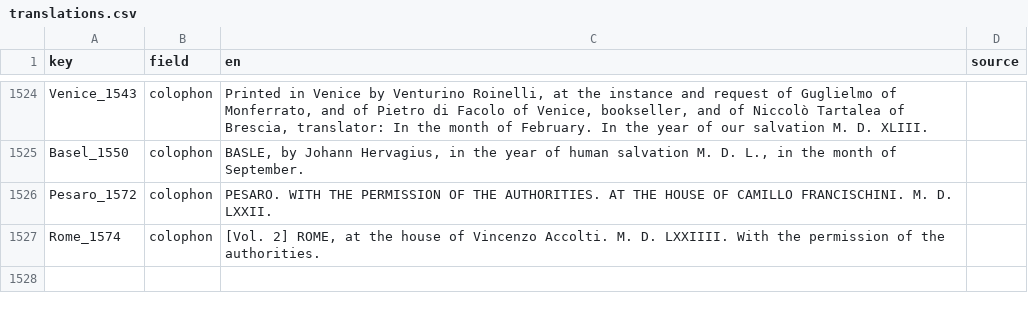
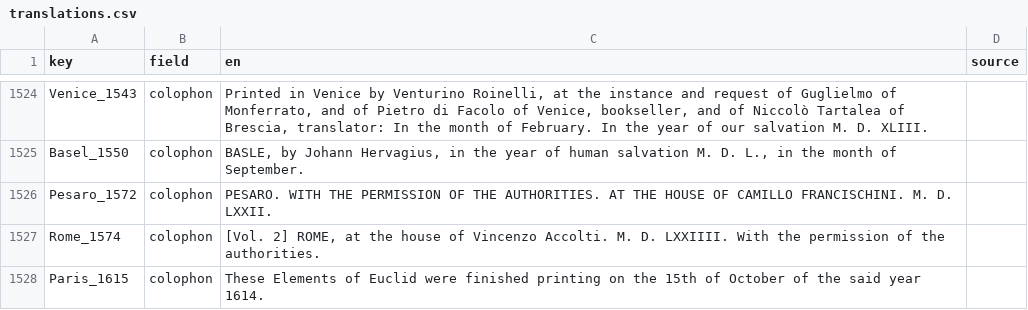
Before and after one commit to Euclides-EM/elements-resource-box, a CSV file: public/docs/translations.csv, drawn as a sheet; only a part is shown, gaps mark what is left out.

```diff
--- a/public/docs/translations.csv
+++ b/public/docs/translations.csv
@@ -9871 +9871,2 @@ Pesaro_1572,colophon,PESARO. WITH THE PERMISSION OF THE AUTHORITIES. AT THE HOUS
 Rome_1574,colophon,"[Vol. 2] ROME, at the house of Vincenzo Accolti. M. D. LXXIIII. With the permission of the authorities.",
+Paris_1615,colophon,These Elements of Euclid were finished printing on the 15th of October of the said year 1614.,
```
Also changed, not shown: public/docs/reviews.csv, public/docs/shelfmarks.csv, 1 other file.
